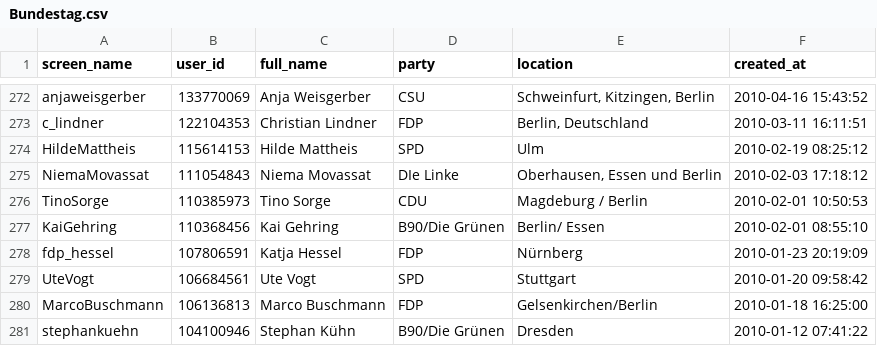
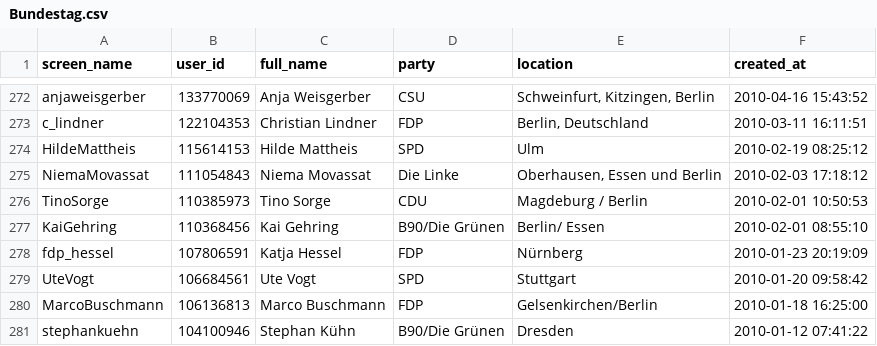
Before and after one commit to holnburger/Twitter_German_Bundestag, a CSV file: Bundestag.csv, drawn as a sheet; only a part is shown, gaps mark what is left out.

Commit message:
fixed spelling mistake

```diff
--- a/Bundestag.csv
+++ b/Bundestag.csv
@@ -274,3 +274,3 @@
 "HildeMattheis","115614153","Hilde Mattheis","SPD","Ulm","2010-02-19 08:25:12"
-"NiemaMovassat","111054843","Niema Movassat","DIe Linke","Oberhausen, Essen und Berlin","2010-02-03 17:18:12"
+"NiemaMovassat","111054843","Niema Movassat","Die Linke","Oberhausen, Essen und Berlin","2010-02-03 17:18:12"
 "TinoSorge","110385973","Tino Sorge","CDU","Magdeburg / Berlin","2010-02-01 10:50:53"
```
